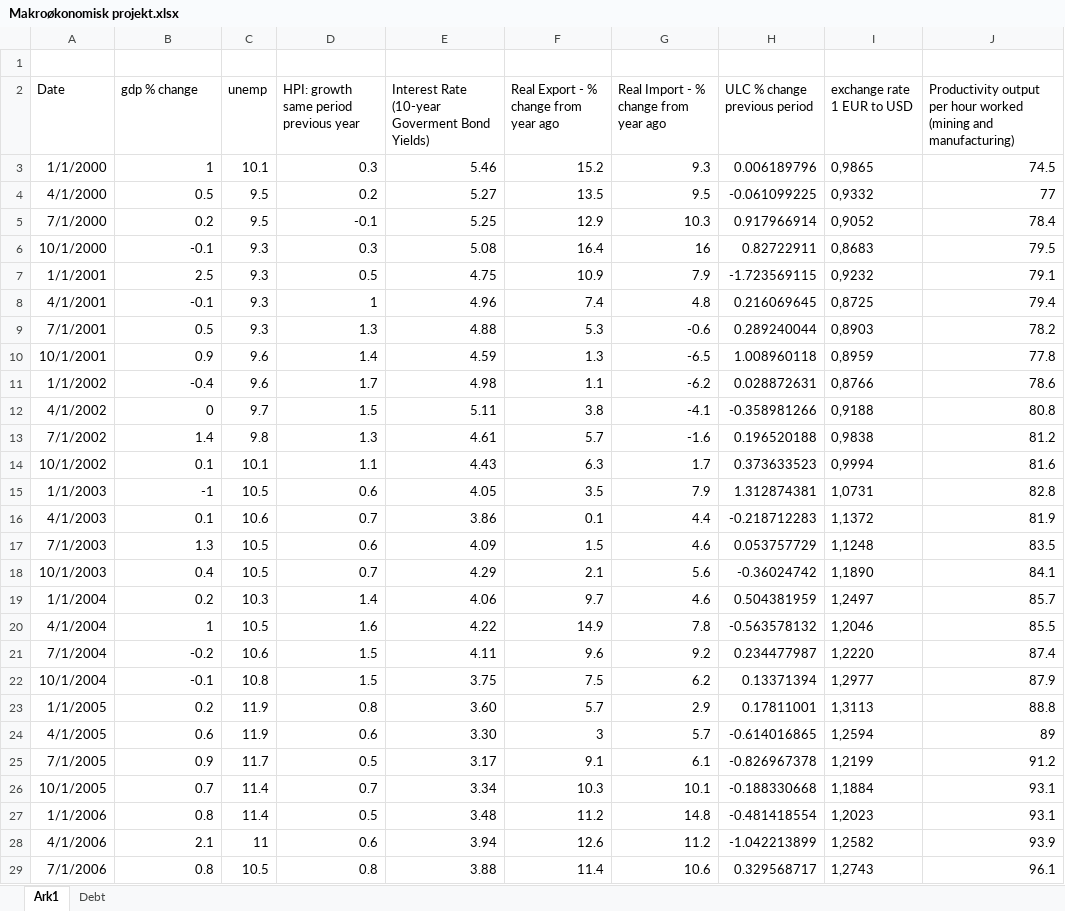
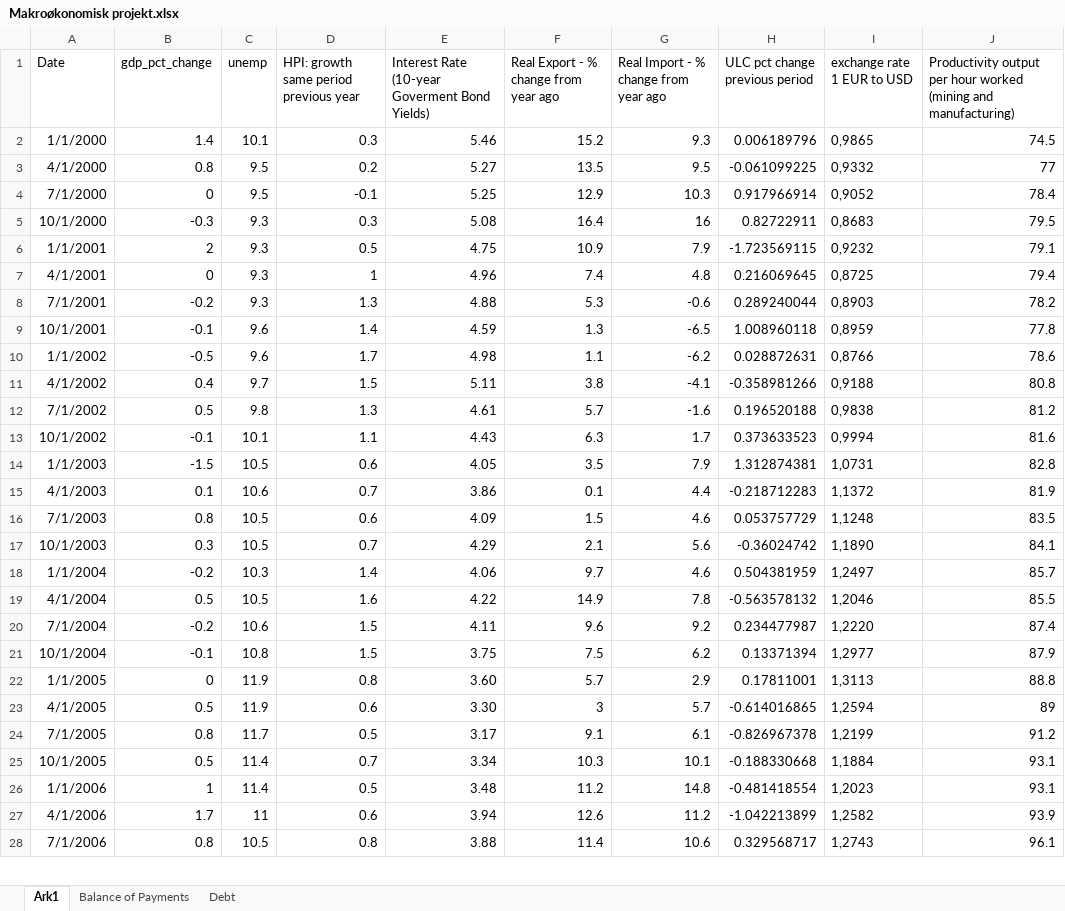
Before and after one commit to SimonHedegaard/projekteksamen, an Excel workbook: Makroøkonomisk projekt.xlsx, sheet Ark1, drawn as a sheet; only a part is shown; values as stored, in another font and other column widths than the file's, no borders; removed rows and columns are numbered as before the commit, all else as after; the diff covers the shown part only; the diff names each change by its address in the sheet, - before the commit and + after, or states it on an @@ line.

```diff
--- a/Makroøkonomisk projekt.xlsx (sheet Ark1)
+++ b/Makroøkonomisk projekt.xlsx (sheet Ark1)
+sheet tab: Balance of Payments
-row 1: (empty)
-B1: gdp % change
+B1: gdp_pct_change
-H1: ULC % change previous period
+H1: ULC pct change previous period
-B2 (gdp_pct_change): 1
+B2 (gdp_pct_change): 1.4
-B3 (gdp_pct_change): 0.5
+B3 (gdp_pct_change): 0.8
-B4 (gdp_pct_change): 0.2
+B4 (gdp_pct_change): 0
-B5 (gdp_pct_change): -0.1
+B5 (gdp_pct_change): -0.3
-B6 (gdp_pct_change): 2.5
+B6 (gdp_pct_change): 2
-B7 (gdp_pct_change): -0.1
+B7 (gdp_pct_change): 0
-B8 (gdp_pct_change): 0.5
+B8 (gdp_pct_change): -0.2
-B9 (gdp_pct_change): 0.9
+B9 (gdp_pct_change): -0.1
-B10 (gdp_pct_change): -0.4
+B10 (gdp_pct_change): -0.5
-B11 (gdp_pct_change): 0
+B11 (gdp_pct_change): 0.4
-B12 (gdp_pct_change): 1.4
+B12 (gdp_pct_change): 0.5
-B13 (gdp_pct_change): 0.1
+B13 (gdp_pct_change): -0.1
-B14 (gdp_pct_change): -1
+B14 (gdp_pct_change): -1.5
-B16 (gdp_pct_change): 1.3
+B16 (gdp_pct_change): 0.8
-B17 (gdp_pct_change): 0.4
+B17 (gdp_pct_change): 0.3
-B18 (gdp_pct_change): 0.2
+B18 (gdp_pct_change): -0.2
-B19 (gdp_pct_change): 1
+B19 (gdp_pct_change): 0.5
-B22 (gdp_pct_change): 0.2
+B22 (gdp_pct_change): 0
-B23 (gdp_pct_change): 0.6
+B23 (gdp_pct_change): 0.5
-B24 (gdp_pct_change): 0.9
+B24 (gdp_pct_change): 0.8
-B25 (gdp_pct_change): 0.7
+B25 (gdp_pct_change): 0.5
-B26 (gdp_pct_change): 0.8
+B26 (gdp_pct_change): 1
-B27 (gdp_pct_change): 2.1
+B27 (gdp_pct_change): 1.7
```
Also changed, not shown: 68 edited cells elsewhere in this sheet, 4 other files.
